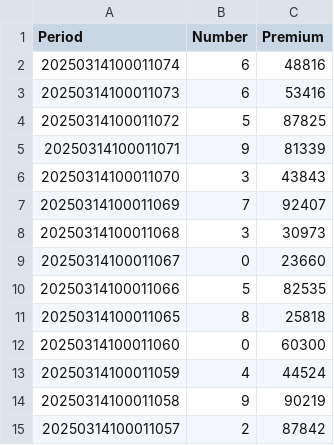
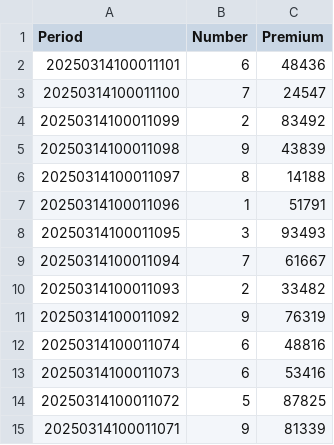
Before and after one commit to GaamaAala/data-fetch, a CSV file: data.csv, drawn as a sheet; only a part is shown; the shorter side is filled out with more unchanged rows; the diff names each change by its address in the sheet, - before the commit and + after, or states it on an @@ line.

Commit message:
Update data.csv with latest results

```diff
--- a/data.csv
+++ b/data.csv
+row 2: 20250314100011101 | 6 | 48436
+row 3: 20250314100011100 | 7 | 24547
+row 4: 20250314100011099 | 2 | 83492
+row 5: 20250314100011098 | 9 | 43839
+row 6: 20250314100011097 | 8 | 14188
+row 7: 20250314100011096 | 1 | 51791
+row 8: 20250314100011095 | 3 | 93493
+row 9: 20250314100011094 | 7 | 61667
+row 10: 20250314100011093 | 2 | 33482
+row 11: 20250314100011092 | 9 | 76319
```
